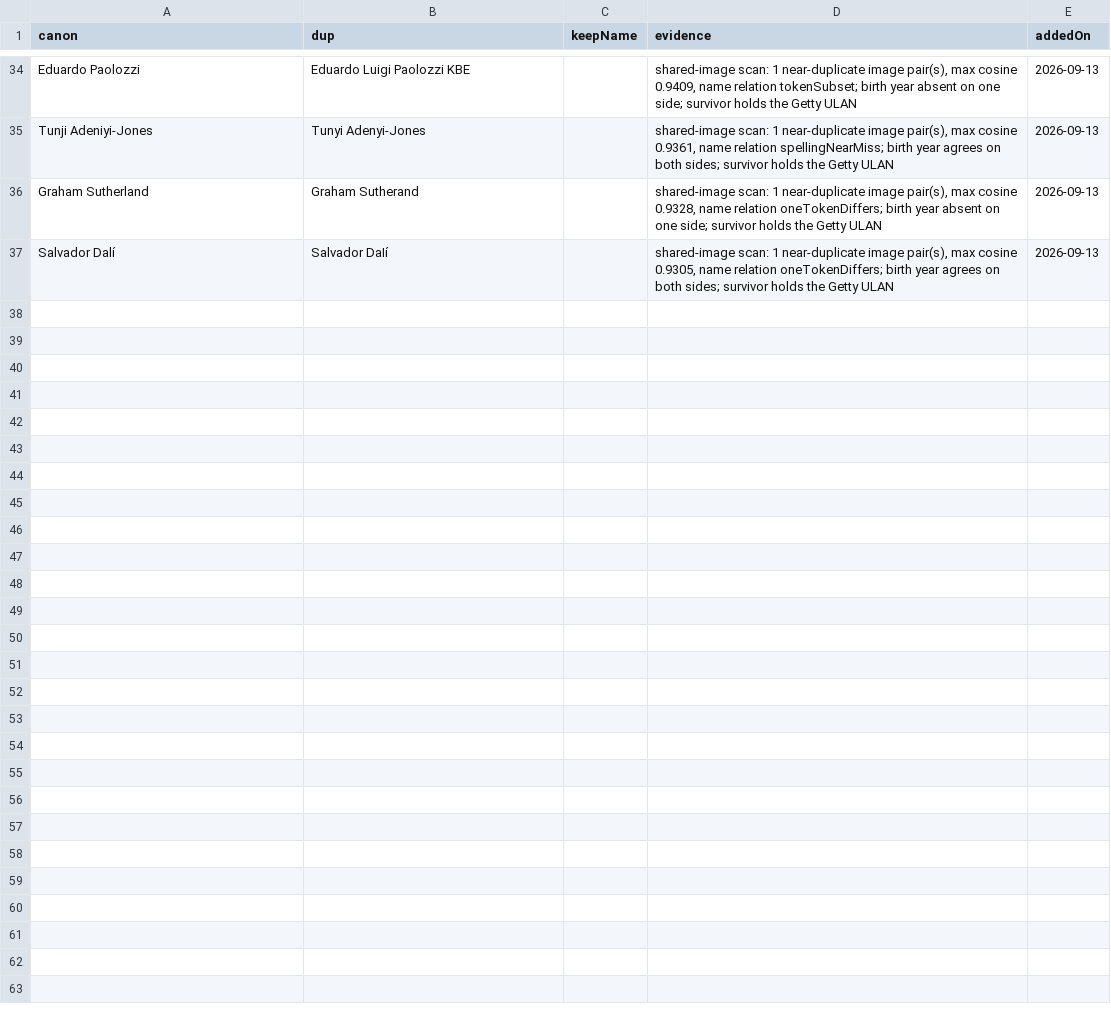
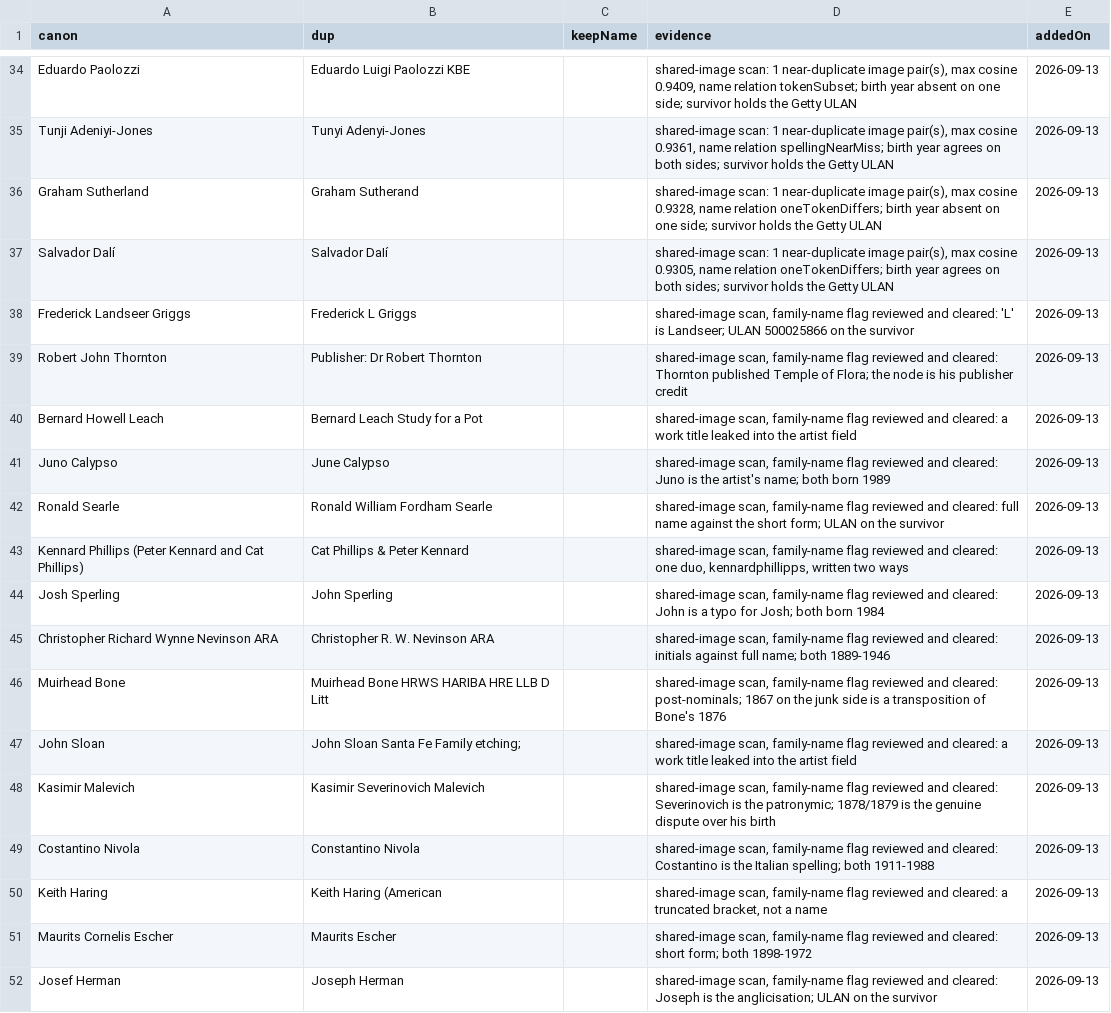
Before and after one commit to sylvan-s/claude_printmasterAI, a CSV file: knowledge_graph/artist_merge_pairs.csv, drawn as a sheet; only a part is shown, gaps mark what is left out.

```diff
--- a/knowledge_graph/artist_merge_pairs.csv
+++ b/knowledge_graph/artist_merge_pairs.csv
@@ -37 +37,16 @@ Graham Sutherland,Graham Sutherand,,"shared-image scan: 1 near-duplicate image p
 Salvador Dalí,Salvador DaIí,,"shared-image scan: 1 near-duplicate image pair(s), max cosine 0.9305, name relation oneTokenDiffers; birth year agrees on both sides; survivor holds the Getty ULAN",2026-09-13
+Frederick Landseer Griggs,Frederick L Griggs,,"shared-image scan, family-name flag reviewed and cleared: 'L' is Landseer; ULAN 500025866 on the survivor",2026-09-13
+Robert John Thornton,Publisher: Dr Robert Thornton,,"shared-image scan, family-name flag reviewed and cleared: Thornton published Temple of Flora; the node is his publisher credit",2026-09-13
+Bernard Howell Leach,Bernard Leach Study for a Pot,,"shared-image scan, family-name flag reviewed and cleared: a work title leaked into the artist field",2026-09-13
+Juno Calypso,June Calypso,,"shared-image scan, family-name flag reviewed and cleared: Juno is the artist's name; both born 1989",2026-09-13
+Ronald Searle,Ronald William Fordham Searle,,"shared-image scan, family-name flag reviewed and cleared: full name against the short form; ULAN on the survivor",2026-09-13
+Kennard Phillips (Peter Kennard and Cat Phillips),Cat Phillips & Peter Kennard,,"shared-image scan, family-name flag reviewed and cleared: one duo, kennardphillipps, written two ways",2026-09-13
+Josh Sperling,John Sperling,,"shared-image scan, family-name flag reviewed and cleared: John is a typo for Josh; both born 1984",2026-09-13
+Christopher Richard Wynne Nevinson ARA,Christopher R. W. Nevinson ARA,,"shared-image scan, family-name flag reviewed and cleared: initials against full name; both 1889-1946",2026-09-13
+Muirhead Bone,Muirhead Bone HRWS HARIBA HRE LLB D Litt,,"shared-image scan, family-name flag reviewed and cleared: post-nominals; 1867 on the junk side is a transposition of Bone's 1876",2026-09-13
+John Sloan,John Sloan Santa Fe Family etching;,,"shared-image scan, family-name flag reviewed and cleared: a work title leaked into the artist field",2026-09-13
+Kasimir Malevich,Kasimir Severinovich Malevich,,"shared-image scan, family-name flag reviewed and cleared: Severinovich is the patronymic; 1878/1879 is the genuine dispute over his birth",2026-09-13
+Costantino Nivola,Constantino Nivola,,"shared-image scan, family-name flag reviewed and cleared: Costantino is the Italian spelling; both 1911-1988",2026-09-13
+Keith Haring,Keith Haring (American,,"shared-image scan, family-name flag reviewed and cleared: a truncated bracket, not a name",2026-09-13
+Maurits Cornelis Escher,Maurits Escher,,"shared-image scan, family-name flag reviewed and cleared: short form; both 1898-1972",2026-09-13
+Josef Herman,Joseph Herman,,"shared-image scan, family-name flag reviewed and cleared: Joseph is the anglicisation; ULAN on the survivor",2026-09-13
```
Also changed, not shown: 1 other file.
